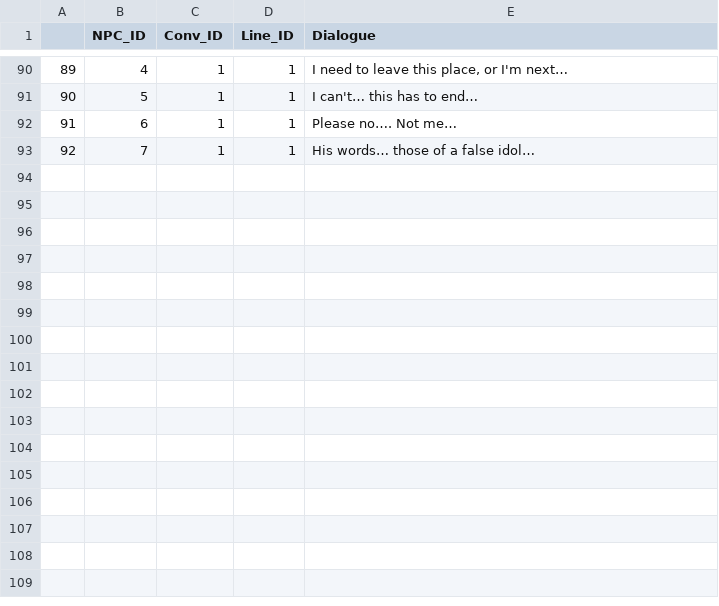
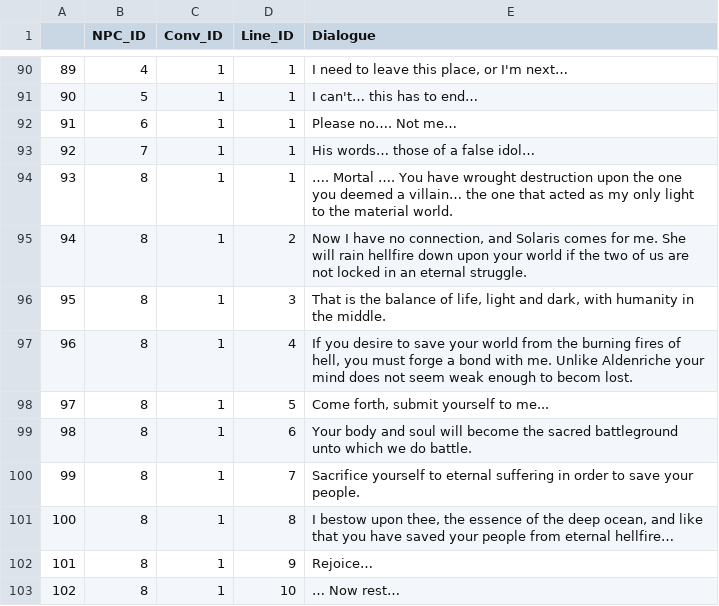
Before and after one commit to Braeden261/Nitor, a CSV file: DialogueScript/NPC_Script001Export.csv, drawn as a sheet; only a part is shown, gaps mark what is left out; the diff names each change by its address in the sheet, - before the commit and + after, or states it on an @@ line.

```diff
--- a/DialogueScript/NPC_Script001Export.csv
+++ b/DialogueScript/NPC_Script001Export.csv
+row 94: 93 | 8 | 1 | 1 | …. Mortal …. You have wrought destruction upon the one you deemed a villain… the one that acted as my only light to the material world.
+row 95: 94 | 8 | 1 | 2 | Now I have no connection, and Solaris comes for me. She will rain hellfire down upon your world if the two of us are not locked in an eternal struggle.
+row 96: 95 | 8 | 1 | 3 | That is the balance of life, light and dark, with humanity in the middle.
+row 97: 96 | 8 | 1 | 4 | If you desire to save your world from the burning fires of hell, you must forge a bond with me. Unlike Aldenriche your mind does not seem weak enough to becom lost.
+row 98: 97 | 8 | 1 | 5 | Come forth, submit yourself to me...
+row 99: 98 | 8 | 1 | 6 | Your body and soul will become the sacred battleground unto which we do battle.
+row 100: 99 | 8 | 1 | 7 | Sacrifice yourself to eternal suffering in order to save your people.
+row 101: 100 | 8 | 1 | 8 | I bestow upon thee, the essence of the deep ocean, and like that you have saved your people from eternal hellfire…
+row 102: 101 | 8 | 1 | 9 | Rejoice…
+row 103: 102 | 8 | 1 | 10 | … Now rest…
```
Also changed, not shown: 4 other files.
